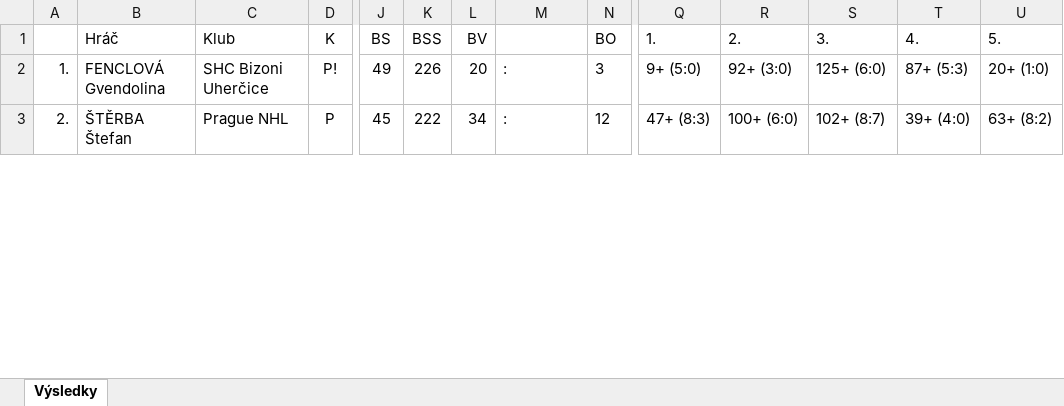
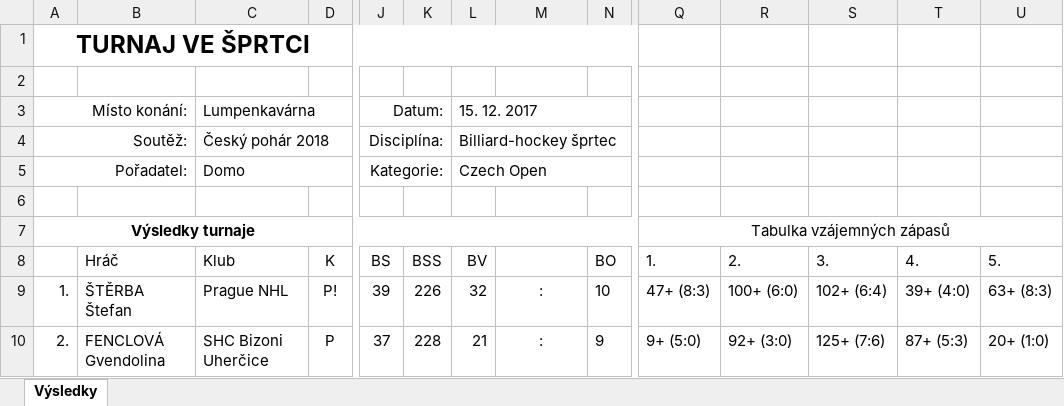
Before and after one commit to dominikfiala/turnaj-sprtec, an Excel workbook: results.xlsx, sheet Výsledky, drawn as a sheet; only a part is shown, gaps mark what is left out; values as stored, in another font and other column widths than the file's, no borders; addresses are those after the commit; rows hold the shown columns only; the diff covers the shown part only; the diff names each change by its address in the sheet, - before the commit and + after, or states it on an @@ line.

Commit message:
doplnena tabulka Excel export

```diff
--- a/results.xlsx (sheet Výsledky)
+++ b/results.xlsx (sheet Výsledky)
+row 1: TURNAJ VE ŠPRTCI
+row 2: (empty)
+row 3: Místo konání: |  | Lumpenkavárna |  | Datum: |  | 15. 12. 2017
+row 4: Soutěž: |  | Český pohár 2018 |  | Disciplína: |  | Billiard-hockey šprtec
+row 5: Pořadatel: |  | Domo |  | Kategorie: |  | Czech Open
+row 6: (empty)
+row 7: Výsledky turnaje |  |  |  |  |  |  |  |  | Tabulka vzájemných zápasů
-B9 (Hráč): FENCLOVÁ Gvendolina
+B9 (Hráč): ŠTĚRBA Štefan
-C9 (Klub): SHC Bizoni Uherčice
+C9 (Klub): Prague NHL
-J9 (BS): 49
+J9 (BS): 39
-L9 (BV): 20
+L9 (BV): 32
-M9:M10 alignment: left
+M9:M10 alignment: center
-N9 (BO): 3
+N9 (BO): 10
-Q9 (1.): 9+ (5:0)
+Q9 (1.): 47+ (8:3)
-R9 (2.): 92+ (3:0)
+R9 (2.): 100+ (6:0)
-S9 (3.): 125+ (6:0)
+S9 (3.): 102+ (6:4)
-T9 (4.): 87+ (5:3)
+T9 (4.): 39+ (4:0)
-U9 (5.): 20+ (1:0)
+U9 (5.): 63+ (8:3)
-B10 (Hráč): ŠTĚRBA Štefan
+B10 (Hráč): FENCLOVÁ Gvendolina
-C10 (Klub): Prague NHL
+C10 (Klub): SHC Bizoni Uherčice
-J10 (BS): 45
+J10 (BS): 37
-K10 (BSS): 222
+K10 (BSS): 228
-L10 (BV): 34
+L10 (BV): 21
-N10 (BO): 12
+N10 (BO): 9
-Q10 (1.): 47+ (8:3)
+Q10 (1.): 9+ (5:0)
-R10 (2.): 100+ (6:0)
+R10 (2.): 92+ (3:0)
-S10 (3.): 102+ (8:7)
+S10 (3.): 125+ (7:6)
-T10 (4.): 39+ (4:0)
+T10 (4.): 87+ (5:3)
-U10 (5.): 63+ (8:2)
+U10 (5.): 20+ (1:0)
```
Also changed, not shown: 1473 edited cells and cell formats elsewhere in this sheet, 3 other files.
